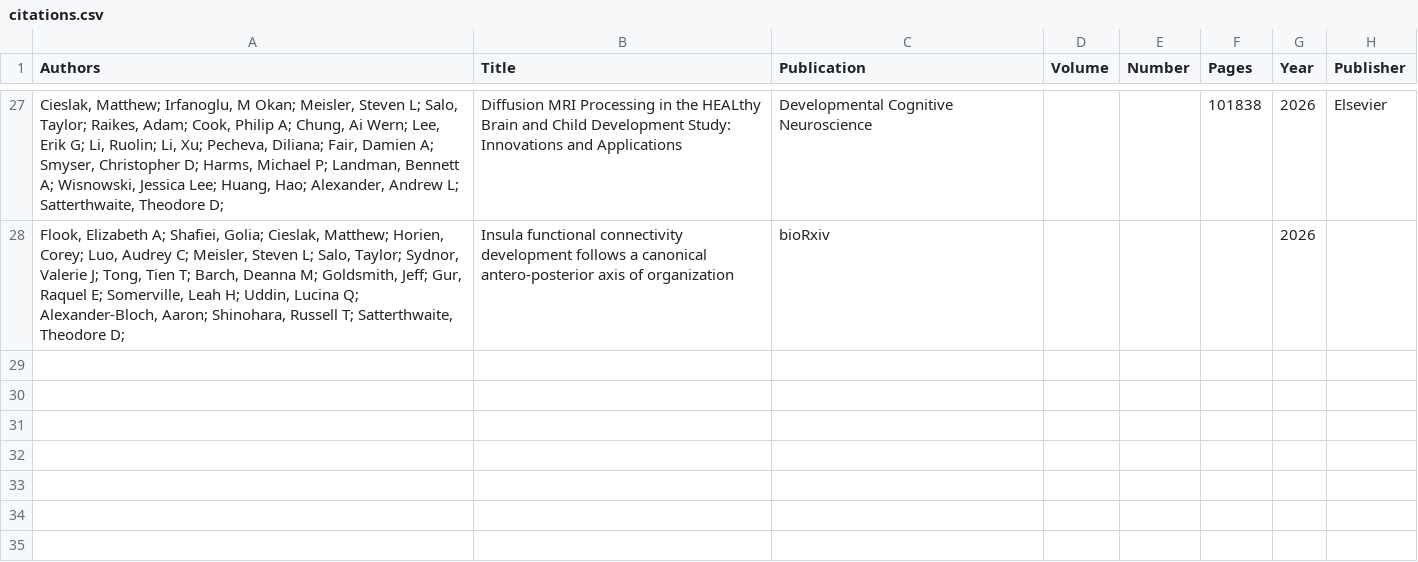
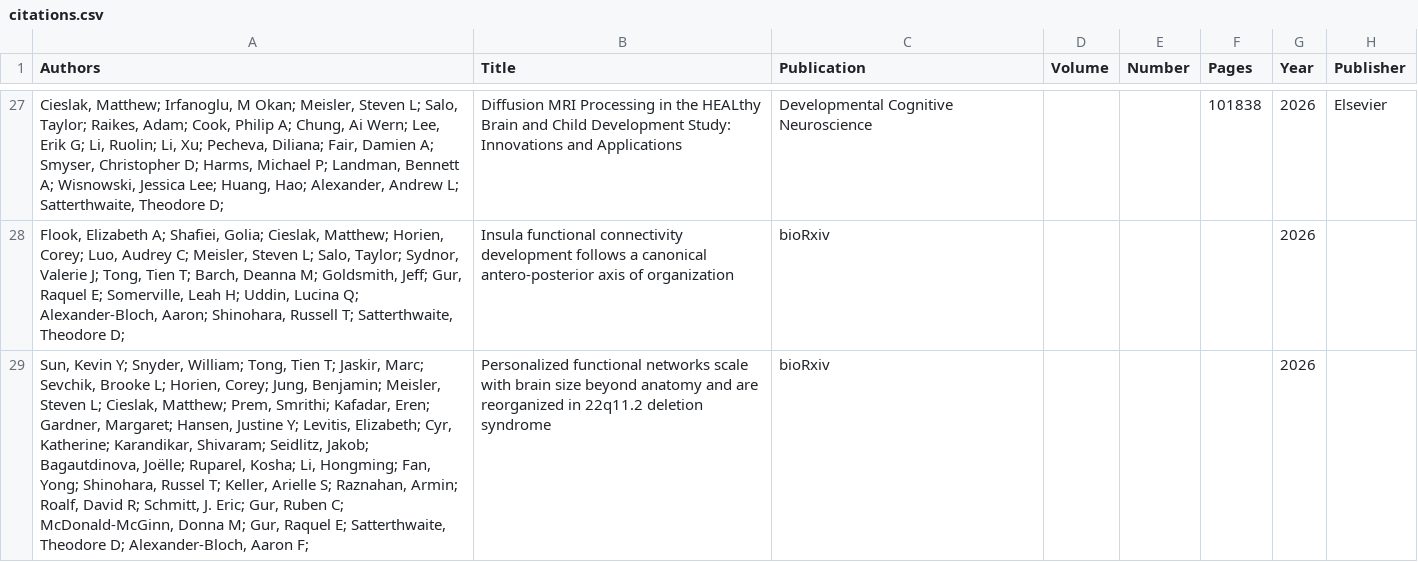
Before and after one commit to smeisler/smeisler.github.io, a CSV file: _data/citations.csv, drawn as a sheet; only a part is shown, gaps mark what is left out; the diff names each change by its address in the sheet, - before the commit and + after, or states it on an @@ line.

Commit message:
Update citations.csv

```diff
--- a/_data/citations.csv
+++ b/_data/citations.csv
+row 29: Sun, Kevin Y; Snyder, William; Tong, Tien T; Jaskir, Marc; Sevchik, Brooke L; Horien, Corey; Jung, Benjamin; Meisler, Steven L; Cieslak, Matthew; Prem, Smrithi; Kafadar, Eren; Gardner, Margaret; Hansen, Justine Y; Levitis, Elizabeth; Cyr, Katherine; Karandikar, Shivaram; Seidlitz, Jakob; Bagautdinova, Joëlle; Ruparel, Kosha; Li, Hongming; Fan, Yong; Shinohara, Russel T; Keller, Arielle S; Raznahan, Armin; Roalf, David R; Schmitt, J. Eric; Gur, Ruben C; McDonald-McGinn, Donna M; Gur, Raquel E; Satterthwaite, Theodore D; Alexander-Bloch, Aaron F; | Personalized functional networks scale with brain size beyond anatomy and are reorganized in 22q11.2 deletion syndrome | bioRxiv |  |  |  | 2026
```
